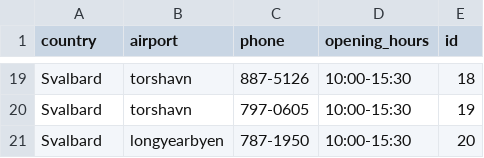
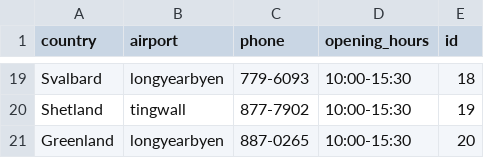
Before and after one commit to stebbilax/-VLN1-2020-H23, a CSV file: src/Data/data/destinations.csv, drawn as a sheet; only a part is shown, gaps mark what is left out; the diff covers the shown part only; the diff names each change by its address in the sheet, - before the commit and + after, or states it on an @@ line.

```diff
--- a/src/Data/data/destinations.csv
+++ b/src/Data/data/destinations.csv
-B19 (airport): torshavn
+B19 (airport): longyearbyen
-C19 (phone): 887-5126
+C19 (phone): 779-6093
-A20 (country): Svalbard
+A20 (country): Shetland
-B20 (airport): torshavn
+B20 (airport): tingwall
-C20 (phone): 797-0605
+C20 (phone): 877-7902
-A21 (country): Svalbard
+A21 (country): Greenland
-C21 (phone): 787-1950
+C21 (phone): 887-0265
```
Also changed, not shown: 8 added rows, 8 removed rows and 16 edited cells elsewhere in this file, src/Data/data/contracts.csv, src/Data/data/customers.csv, 7 other files.
